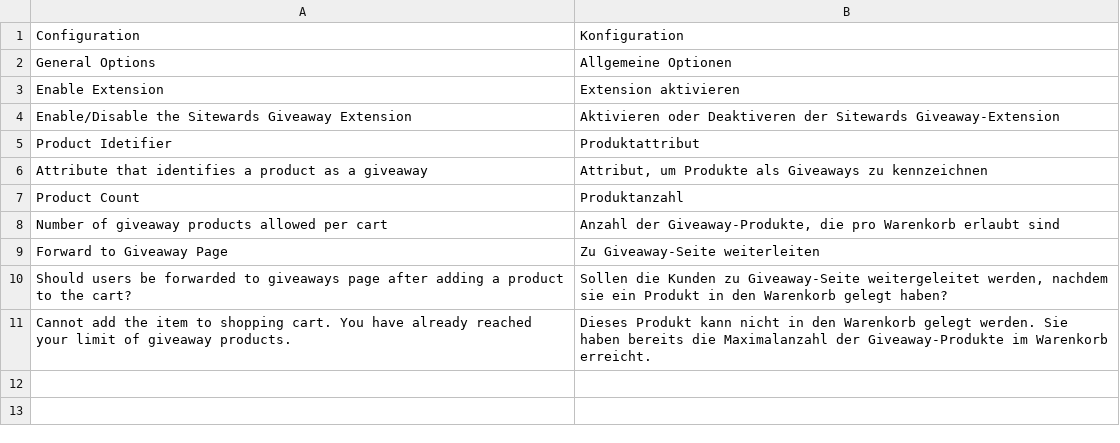
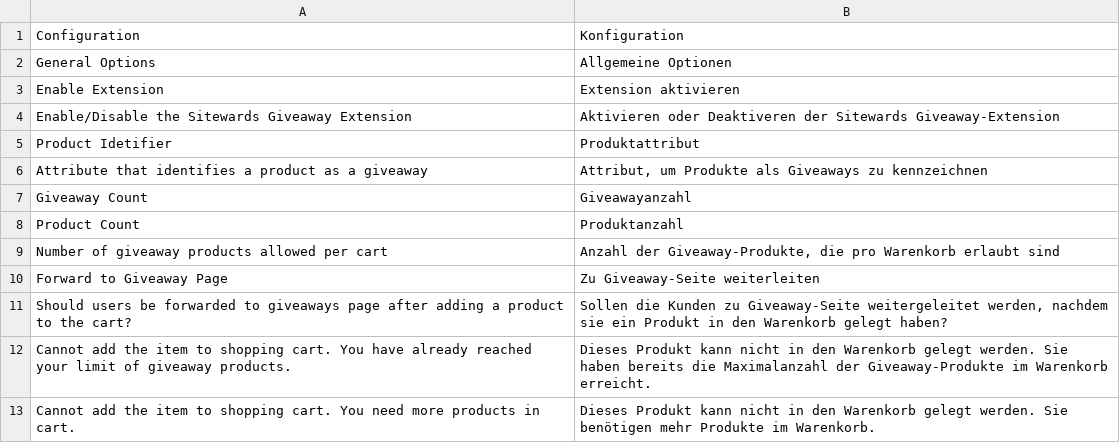
Before and after one commit to sitewards/Giveaway, a CSV file: app/locale/de_DE/Sitewards_Giveaway.csv, drawn as a sheet.

Commit message:
added min amount of products needed in cart. +review CR @david.manners

```diff
--- a/app/locale/de_DE/Sitewards_Giveaway.csv
+++ b/app/locale/de_DE/Sitewards_Giveaway.csv
@@ -6,2 +6,3 @@
 "Attribute that identifies a product as a giveaway","Attribut, um Produkte als Giveaways zu kennzeichnen"
+"Giveaway Count","Giveawayanzahl"
 "Product Count","Produktanzahl"
@@ -11 +12,2 @@
 "Cannot add the item to shopping cart. You have already reached your limit of giveaway products.","Dieses Produkt kann nicht in den Warenkorb gelegt werden. Sie haben bereits die Maximalanzahl der Giveaway-Produkte im Warenkorb erreicht."
+"Cannot add the item to shopping cart. You need more products in cart.","Dieses Produkt kann nicht in den Warenkorb gelegt werden. Sie benötigen mehr Produkte im Warenkorb."
```
Also changed, not shown: 4 other files.
